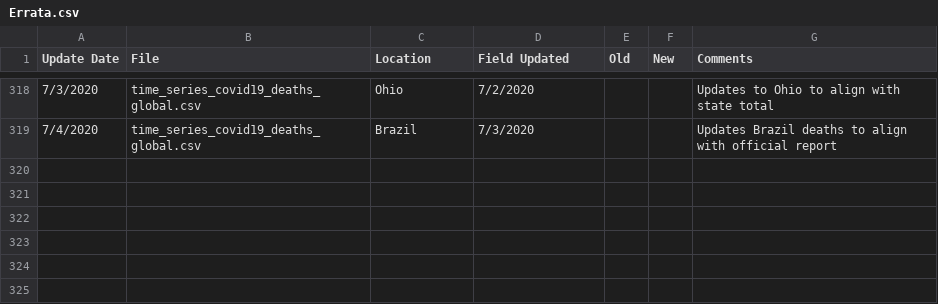
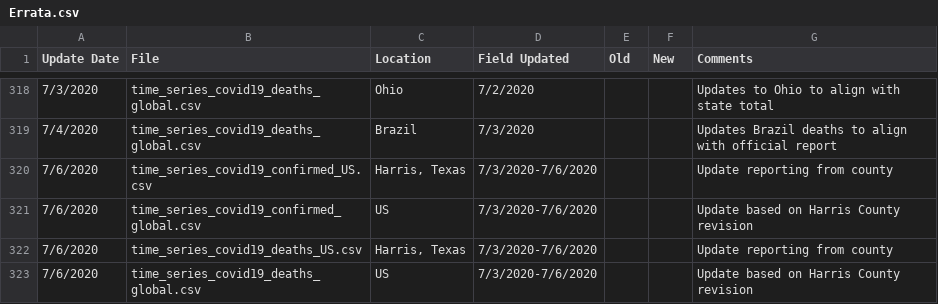
Before and after one commit to almenal/covid-r-plots, a CSV file: rawdata/Errata.csv, drawn as a sheet; only a part is shown, gaps mark what is left out; the diff names each change by its address in the sheet, - before the commit and + after, or states it on an @@ line.

```diff
--- a/rawdata/Errata.csv
+++ b/rawdata/Errata.csv
+row 320: 7/6/2020 | time_series_covid19_confirmed_US.csv | Harris, Texas | 7/3/2020-7/6/2020 |  |  | Update reporting from county
+row 321: 7/6/2020 | time_series_covid19_confirmed_global.csv | US | 7/3/2020-7/6/2020 |  |  | Update based on Harris County revision
+row 322: 7/6/2020 | time_series_covid19_deaths_US.csv | Harris, Texas | 7/3/2020-7/6/2020 |  |  | Update reporting from county
+row 323: 7/6/2020 | time_series_covid19_deaths_global.csv | US | 7/3/2020-7/6/2020 |  |  | Update based on Harris County revision
```
Also changed, not shown: csv-data/covid-cases-timenorm-small.csv, rawdata/time_series_covid19_confirmed_global.csv, 13 other files.
